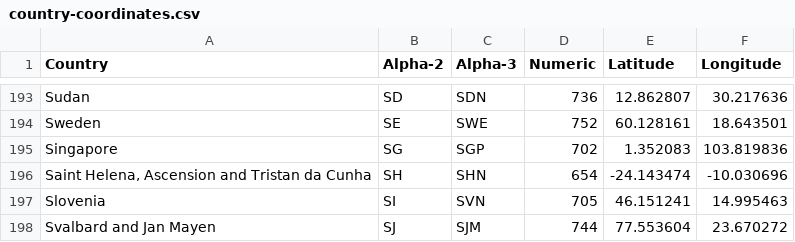
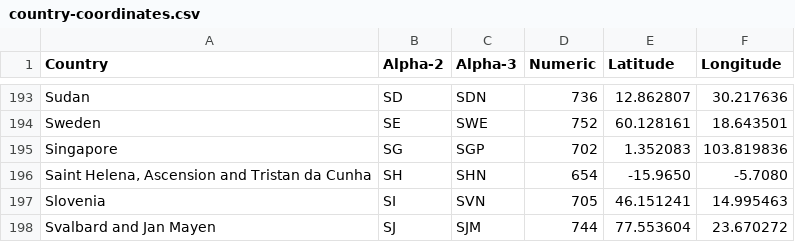
Before and after one commit to DigitalNaut/Geomania, a CSV file: src/data/country-coordinates.csv, drawn as a sheet; only a part is shown, gaps mark what is left out.

Commit message:
Fix: Saint Helena coordinates
Correct coordinates added

```diff
--- a/src/data/country-coordinates.csv
+++ b/src/data/country-coordinates.csv
@@ -195,3 +195,3 @@ Sweden	SE	SWE	752	60.128161	18.643501
 Singapore	SG	SGP	702	1.352083	103.819836
-Saint Helena, Ascension and Tristan da Cunha	SH	SHN	654	-24.143474	-10.030696
+Saint Helena, Ascension and Tristan da Cunha	SH	SHN	654	-15.9650	-5.7080
 Slovenia	SI	SVN	705	46.151241	14.995463
```
Also changed, not shown: 2 other files.
